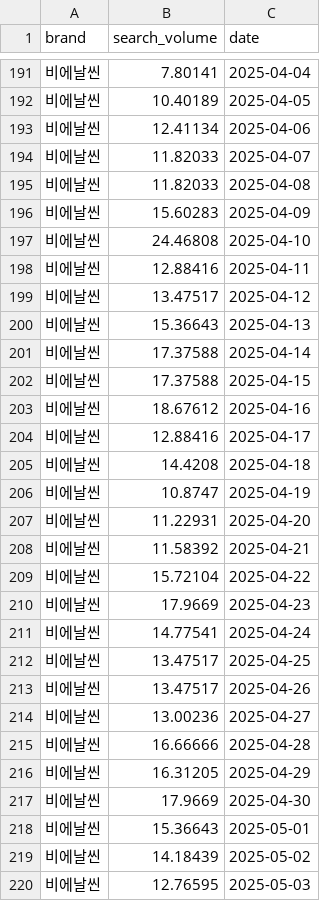
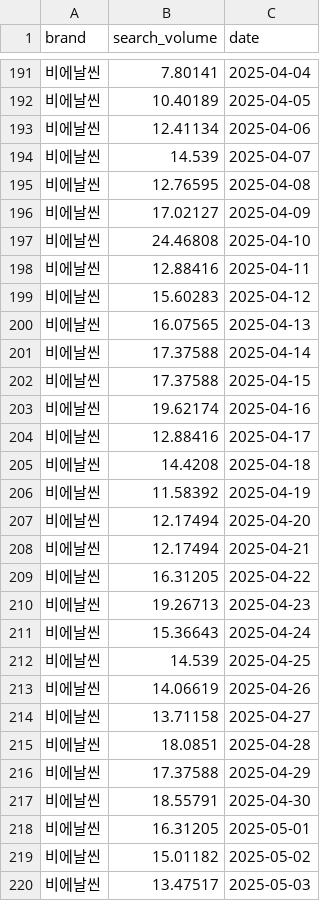
Before and after one commit to AI-Marketing-Mix-Optimizer/AMMO_DataAnalysis, a CSV file: 네이버검색량_long.csv, drawn as a sheet; only a part is shown, gaps mark what is left out; the diff covers the shown part only.

Commit message:
Add files via upload

```diff
--- a/네이버검색량_long.csv
+++ b/네이버검색량_long.csv
@@ -193,28 +193,28 @@
 비에날씬,12.41134,2025-04-06
-비에날씬,11.82033,2025-04-07
-비에날씬,11.82033,2025-04-08
-비에날씬,15.60283,2025-04-09
+비에날씬,14.539,2025-04-07
+비에날씬,12.76595,2025-04-08
+비에날씬,17.02127,2025-04-09
 비에날씬,24.46808,2025-04-10
 비에날씬,12.88416,2025-04-11
-비에날씬,13.47517,2025-04-12
-비에날씬,15.36643,2025-04-13
+비에날씬,15.60283,2025-04-12
+비에날씬,16.07565,2025-04-13
 비에날씬,17.37588,2025-04-14
 비에날씬,17.37588,2025-04-15
-비에날씬,18.67612,2025-04-16
+비에날씬,19.62174,2025-04-16
 비에날씬,12.88416,2025-04-17
 비에날씬,14.4208,2025-04-18
-비에날씬,10.8747,2025-04-19
-비에날씬,11.22931,2025-04-20
-비에날씬,11.58392,2025-04-21
-비에날씬,15.72104,2025-04-22
-비에날씬,17.9669,2025-04-23
-비에날씬,14.77541,2025-04-24
-비에날씬,13.47517,2025-04-25
-비에날씬,13.47517,2025-04-26
-비에날씬,13.00236,2025-04-27
-비에날씬,16.66666,2025-04-28
-비에날씬,16.31205,2025-04-29
-비에날씬,17.9669,2025-04-30
-비에날씬,15.36643,2025-05-01
-비에날씬,14.18439,2025-05-02
-비에날씬,12.76595,2025-05-03
+비에날씬,11.58392,2025-04-19
+비에날씬,12.17494,2025-04-20
+비에날씬,12.17494,2025-04-21
+비에날씬,16.31205,2025-04-22
+비에날씬,19.26713,2025-04-23
+비에날씬,15.36643,2025-04-24
+비에날씬,14.539,2025-04-25
+비에날씬,14.06619,2025-04-26
+비에날씬,13.71158,2025-04-27
+비에날씬,18.0851,2025-04-28
+비에날씬,17.37588,2025-04-29
+비에날씬,18.55791,2025-04-30
+비에날씬,16.31205,2025-05-01
+비에날씬,15.01182,2025-05-02
+비에날씬,13.47517,2025-05-03
```
Also changed, not shown: 158 edited cells elsewhere in this file.
